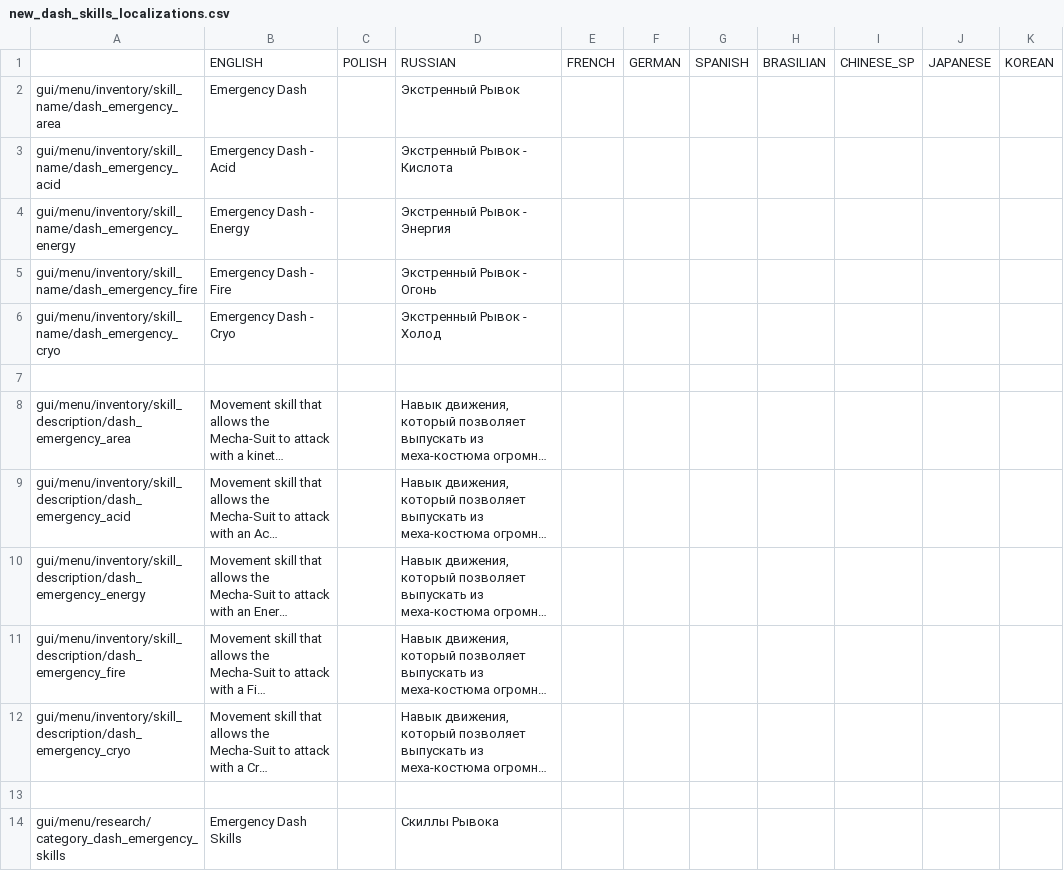
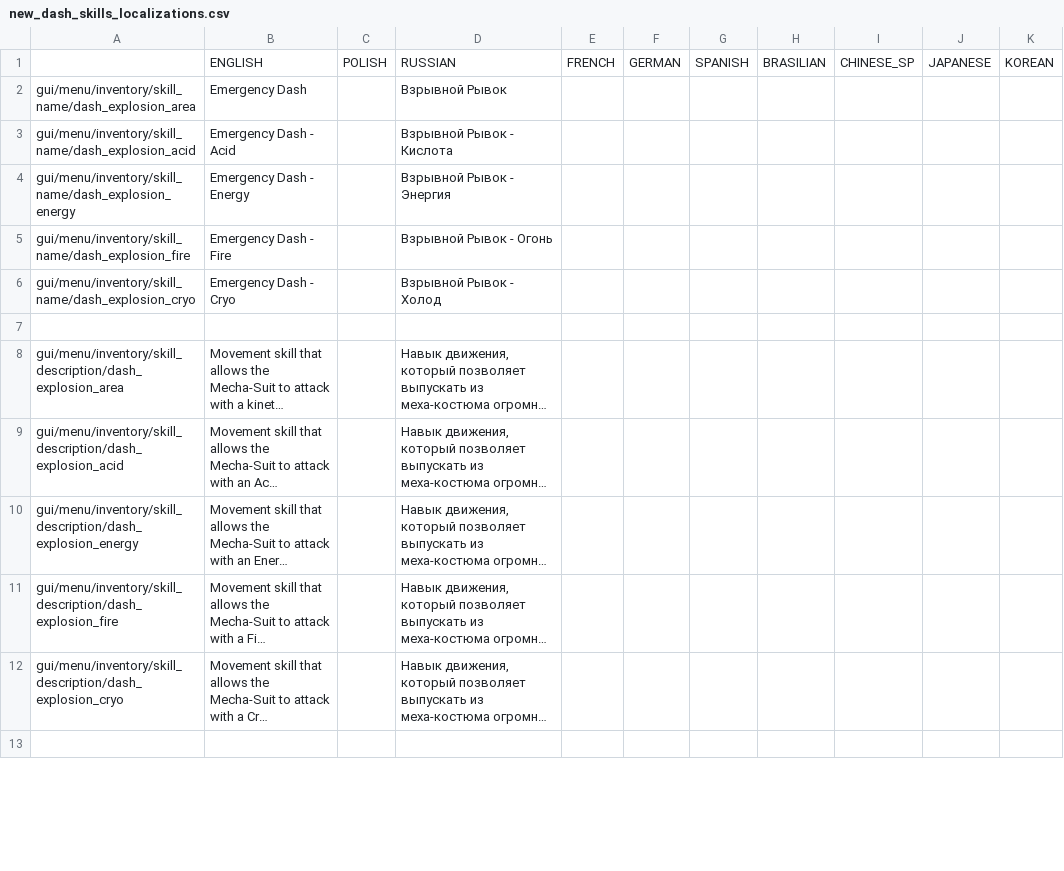
Before and after one commit to PonomarevDmitry/RiftbreakersMods, a CSV file: NewDashSkills/gui/new_dash_skills_localizations.csv, drawn as a sheet; only a part is shown; long unchanged cells end in …; removed rows and columns are numbered as before the commit, all else as after; the diff covers the shown part only; the diff names each change by its address in the sheet, - before the commit and + after, or states it on an @@ line.

Commit message:
NewDashSkills. Renaming skills.

```diff
--- a/NewDashSkills/gui/new_dash_skills_localizations.csv
+++ b/NewDashSkills/gui/new_dash_skills_localizations.csv
-A2: gui/menu/inventory/skill_name/dash_emergency_area
+A2: gui/menu/inventory/skill_name/dash_explosion_area
-D2: Экстренный Рывок
+D2: Взрывной Рывок
-A3: gui/menu/inventory/skill_name/dash_emergency_acid
+A3: gui/menu/inventory/skill_name/dash_explosion_acid
-D3: Экстренный Рывок - Кислота
+D3: Взрывной Рывок - Кислота
-A4: gui/menu/inventory/skill_name/dash_emergency_energy
+A4: gui/menu/inventory/skill_name/dash_explosion_energy
-D4: Экстренный Рывок - Энергия
+D4: Взрывной Рывок - Энергия
-A5: gui/menu/inventory/skill_name/dash_emergency_fire
+A5: gui/menu/inventory/skill_name/dash_explosion_fire
-D5: Экстренный Рывок - Огонь
+D5: Взрывной Рывок - Огонь
-A6: gui/menu/inventory/skill_name/dash_emergency_cryo
+A6: gui/menu/inventory/skill_name/dash_explosion_cryo
-D6: Экстренный Рывок - Холод
+D6: Взрывной Рывок - Холод
-A8: gui/menu/inventory/skill_description/dash_emergency_area
+A8: gui/menu/inventory/skill_description/dash_explosion_area
-A9: gui/menu/inventory/skill_description/dash_emergency_acid
+A9: gui/menu/inventory/skill_description/dash_explosion_acid
-A10: gui/menu/inventory/skill_description/dash_emergency_energy
+A10: gui/menu/inventory/skill_description/dash_explosion_energy
-A11: gui/menu/inventory/skill_description/dash_emergency_fire
+A11: gui/menu/inventory/skill_description/dash_explosion_fire
-A12: gui/menu/inventory/skill_description/dash_emergency_cryo
+A12: gui/menu/inventory/skill_description/dash_explosion_cryo
-row 14: gui/menu/research/category_dash_emergency_skills | Emergency Dash Skills |  | Скиллы Рывока
```
Also changed, not shown: 1 added row and 60 edited cells elsewhere in this file, 12 other files.
